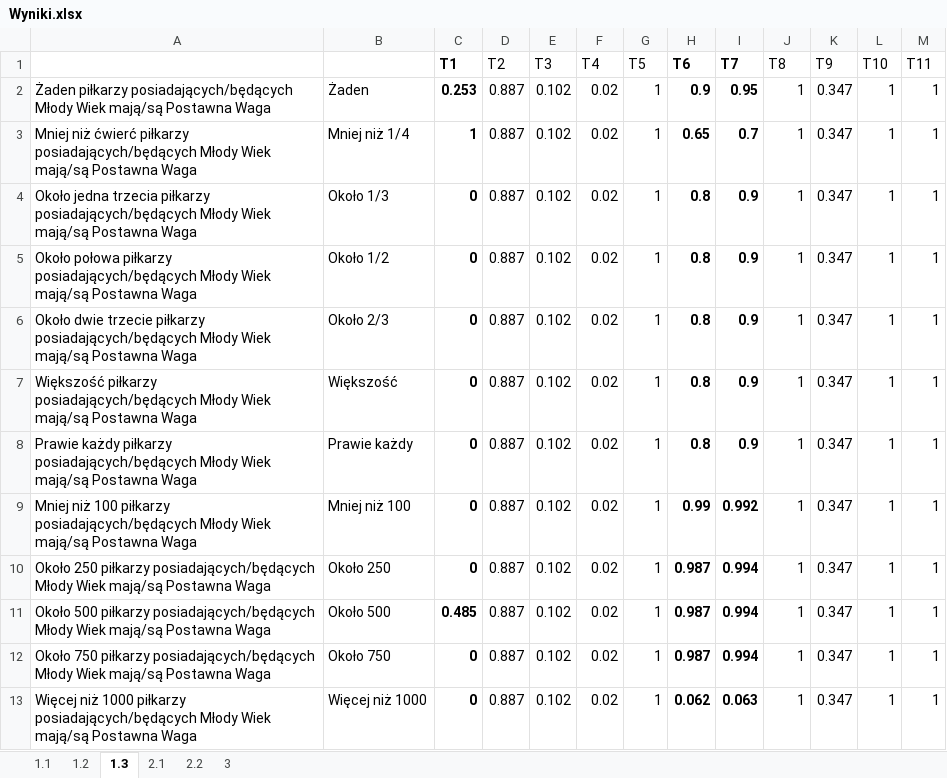
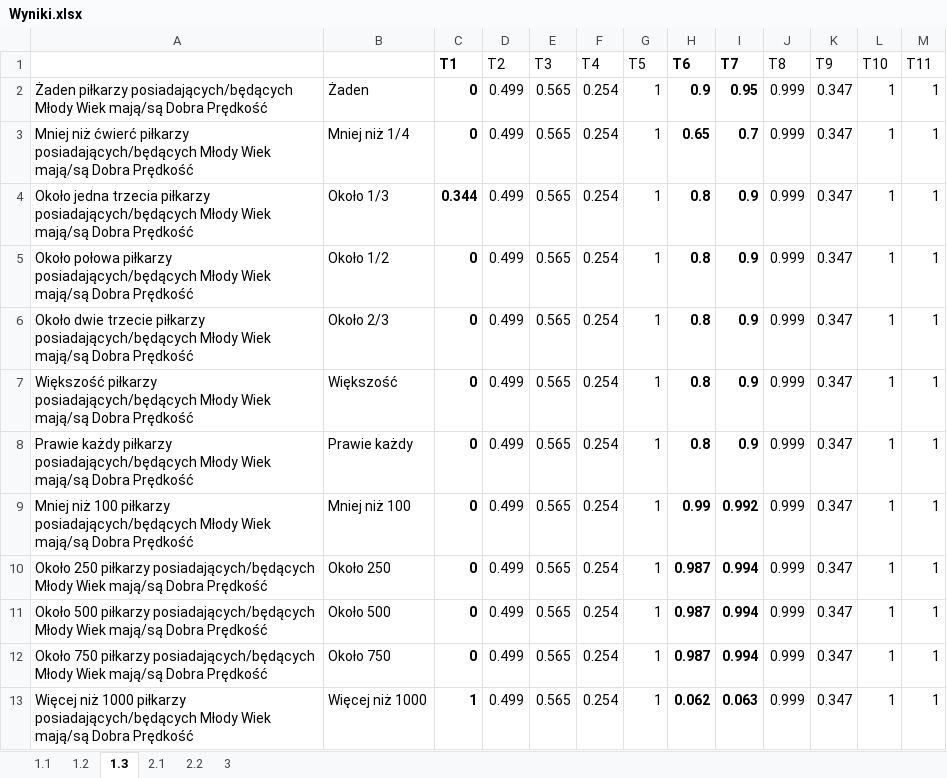
Before and after one commit to hubjust/KSR, an Excel workbook: Zadanie 2 - Sprawozdanie/Wyniki.xlsx, sheet 1.3, drawn as a sheet; values as stored, in another font and other column widths than the file's, no borders; charts and pictures not drawn; the diff names each change by its address in the sheet, - before the commit and + after, or states it on an @@ line.

```diff
--- a/Zadanie 2 - Sprawozdanie/Wyniki.xlsx (sheet 1.3)
+++ b/Zadanie 2 - Sprawozdanie/Wyniki.xlsx (sheet 1.3)
-A2: …Wiek mają/są Postawna Waga
+A2: …Wiek mają/są Dobra Prędkość
-C2 (T1): 0.253
+C2 (T1): 0
-D2:D13 (T2): 0.887
+D2:D13 (T2): 0.499
-E2:E13 (T3): 0.102
+E2:E13 (T3): 0.565
-F2:F13 (T4): 0.02
+F2:F13 (T4): 0.254
-J2:J13 (T8): 1
+J2:J13 (T8): 0.999
-A3: …Wiek mają/są Postawna Waga
+A3: …Wiek mają/są Dobra Prędkość
-C3 (T1): 1
+C3 (T1): 0
-A4: …Wiek mają/są Postawna Waga
+A4: …Wiek mają/są Dobra Prędkość
-C4 (T1): 0
+C4 (T1): 0.344
-A5: …Wiek mają/są Postawna Waga
+A5: …Wiek mają/są Dobra Prędkość
-A6: …Wiek mają/są Postawna Waga
+A6: …Wiek mają/są Dobra Prędkość
-A7: …Wiek mają/są Postawna Waga
+A7: …Wiek mają/są Dobra Prędkość
-A8: …Wiek mają/są Postawna Waga
+A8: …Wiek mają/są Dobra Prędkość
-A9: …Wiek mają/są Postawna Waga
+A9: …Wiek mają/są Dobra Prędkość
-A10: …Wiek mają/są Postawna Waga
+A10: …Wiek mają/są Dobra Prędkość
-A11: …Wiek mają/są Postawna Waga
+A11: …Wiek mają/są Dobra Prędkość
-C11 (T1): 0.485
+C11 (T1): 0
-A12: …Wiek mają/są Postawna Waga
+A12: …Wiek mają/są Dobra Prędkość
-A13: …Wiek mają/są Postawna Waga
+A13: …Wiek mają/są Dobra Prędkość
-C13 (T1): 0
+C13 (T1): 1
```
Also changed, not shown: sheet 1.2, charts or pictures, 3 other files.
